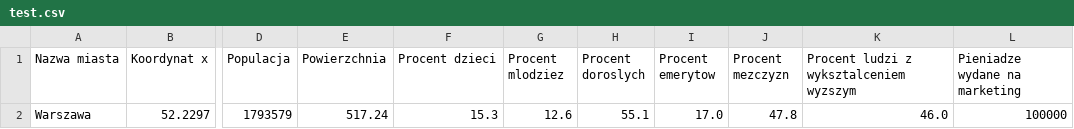
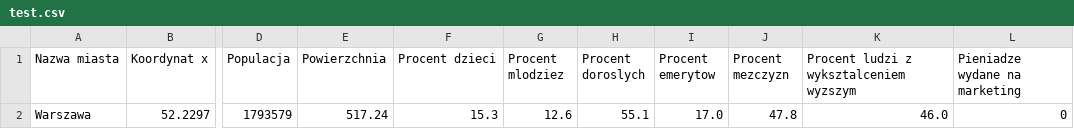
Before and after one commit to bepis0101/Famiglia-Zippone-Hackology2024, a CSV file: model/test.csv, drawn as a sheet; only a part is shown, gaps mark what is left out; the diff names each change by its address in the sheet, - before the commit and + after, or states it on an @@ line.

Commit message:
model saved

```diff
--- a/model/test.csv
+++ b/model/test.csv
-L2 (Pieniadze wydane na marketing): 100000
+L2 (Pieniadze wydane na marketing): 0
```
Also changed, not shown: 3 other files.
